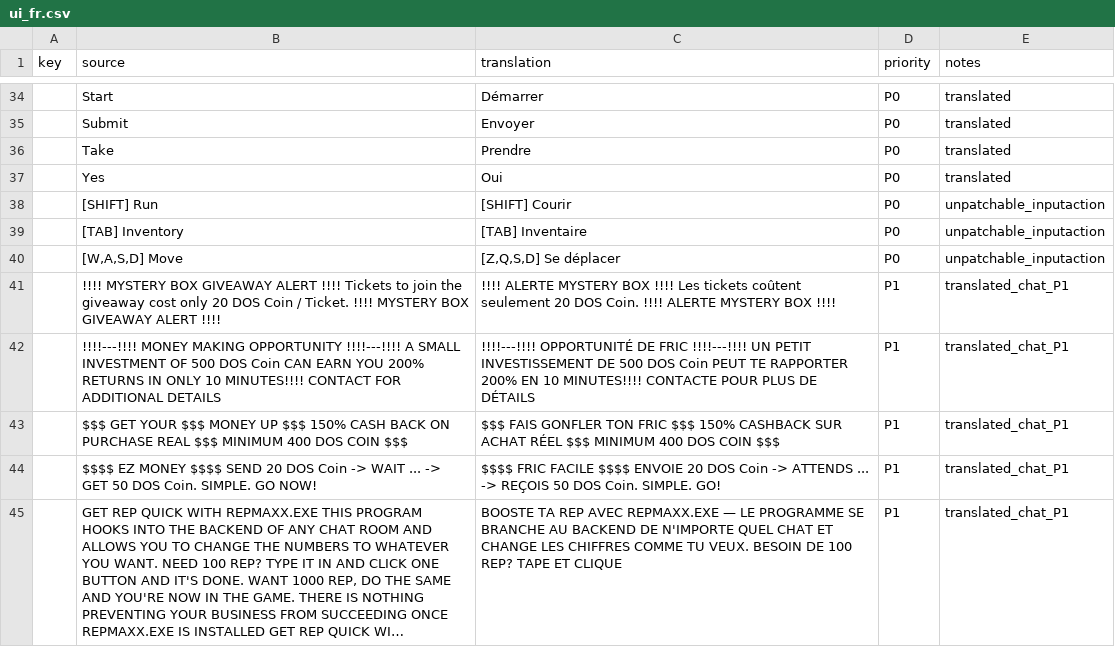
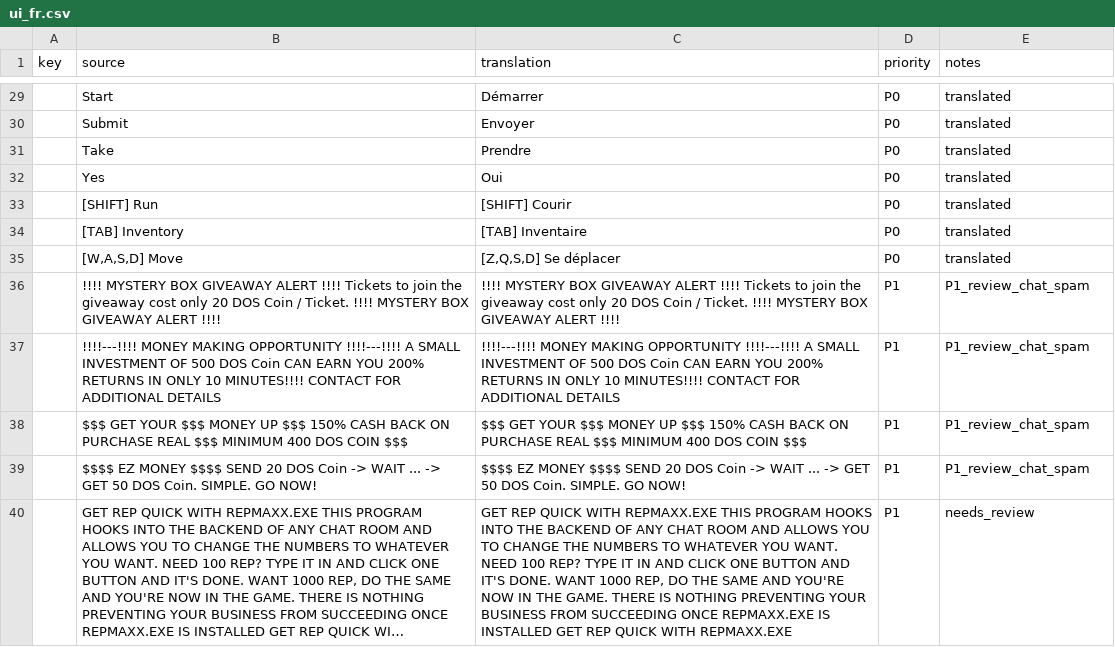
Before and after one commit to Mbappinho/WTTG3-FR-Traduction, a CSV file: work/ui_fr.csv, drawn as a sheet; only a part is shown, gaps mark what is left out; long unchanged cells end in …; addresses are those after the commit; the diff covers the shown part only; the diff names each change by its address in the sheet, - before the commit and + after, or states it on an @@ line.

```diff
--- a/work/ui_fr.csv
+++ b/work/ui_fr.csv
-E33:E35 (notes): unpatchable_inputaction
+E33:E35 (notes): translated
-C36 (translation): !!!! ALERTE MYSTERY BOX !!!! Les tickets coûtent seulement 20 DOS Coin. !!!! ALERTE MYSTERY BOX !!!!
+C36 (translation): !!!! MYSTERY BOX GIVEAWAY ALERT !!!! Tickets to join the giveaway cost only 20 DOS Coin / Ticket. !!!! MYSTERY BOX GIVEAWAY ALERT !!!!
-E36:E39 (notes): translated_chat_P1
+E36:E39 (notes): P1_review_chat_spam
-C37 (translation): !!!!---!!!! OPPORTUNITÉ DE FRIC !!!!---!!!! UN PETIT INVESTISSEMENT DE 500 DOS Coin PEUT TE RAPPORTER 200% EN 10 MINUTES!!!! CONTACTE POUR PLUS DE DÉTAILS
+C37 (translation): !!!!---!!!! MONEY MAKING OPPORTUNITY !!!!---!!!! A SMALL INVESTMENT OF 500 DOS Coin CAN EARN YOU 200% RETURNS IN ONLY 10 MINUTES!!!! CONTACT FOR ADDITIONAL DETAILS
-C38 (translation): $$$ FAIS GONFLER TON FRIC $$$ 150% CASHBACK SUR ACHAT RÉEL $$$ MINIMUM…
+C38 (translation): $$$ GET YOUR $$$ MONEY UP $$$ 150% CASH BACK ON PURCHASE REAL $$$ MINIMUM…
-C39 (translation): $$$$ FRIC FACILE $$$$ ENVOIE 20 DOS Coin -> ATTENDS ... -> REÇOIS 50 DOS Coin. SIMPLE. GO!
+C39 (translation): $$$$ EZ MONEY $$$$ SEND 20 DOS Coin -> WAIT ... -> GET 50 DOS Coin. SIMPLE. GO NOW!
-C40 (translation): BOOSTE TA REP AVEC REPMAXX.EXE — LE PROGRAMME SE BRANCHE AU BACKEND DE N'IMPORTE QUEL CHAT ET CHANGE LES CHIFFRES COMME TU VEUX. BESOIN DE 100 REP? TAPE ET CLIQUE
+C40 (translation): GET REP QUICK WITH REPMAXX.EXE THIS PROGRAM HOOKS INTO THE BACKEND OF ANY CHAT ROOM AND ALLOWS YOU TO CHANGE THE NUMBERS TO WHATEVER YOU WANT. NEED 100 REP? TYPE IT IN AND CLICK ONE BUTTON AND IT'S DONE. WANT 1000 REP, DO THE SAME AND YOU'RE NOW IN THE GAME. THERE IS NOTHING PREVENTING YOUR BUSINESS FROM SUCCEEDING ONCE REPMAXX.EXE IS INSTALLED GET REP QUICK WITH REPMAXX.EXE
-E40 (notes): translated_chat_P1
+E40 (notes): needs_review
```
Also changed, not shown: 5 removed rows and 17 edited cells elsewhere in this file, work/uexp_patch_fr.csv, 9 other files.
